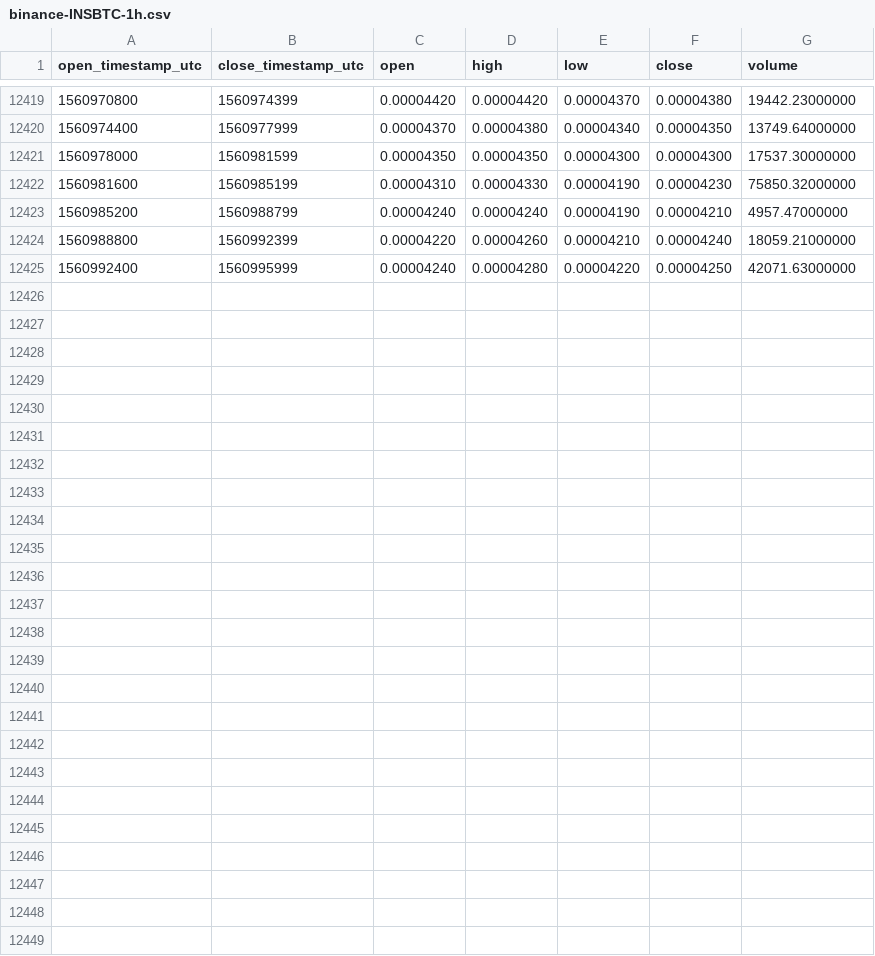
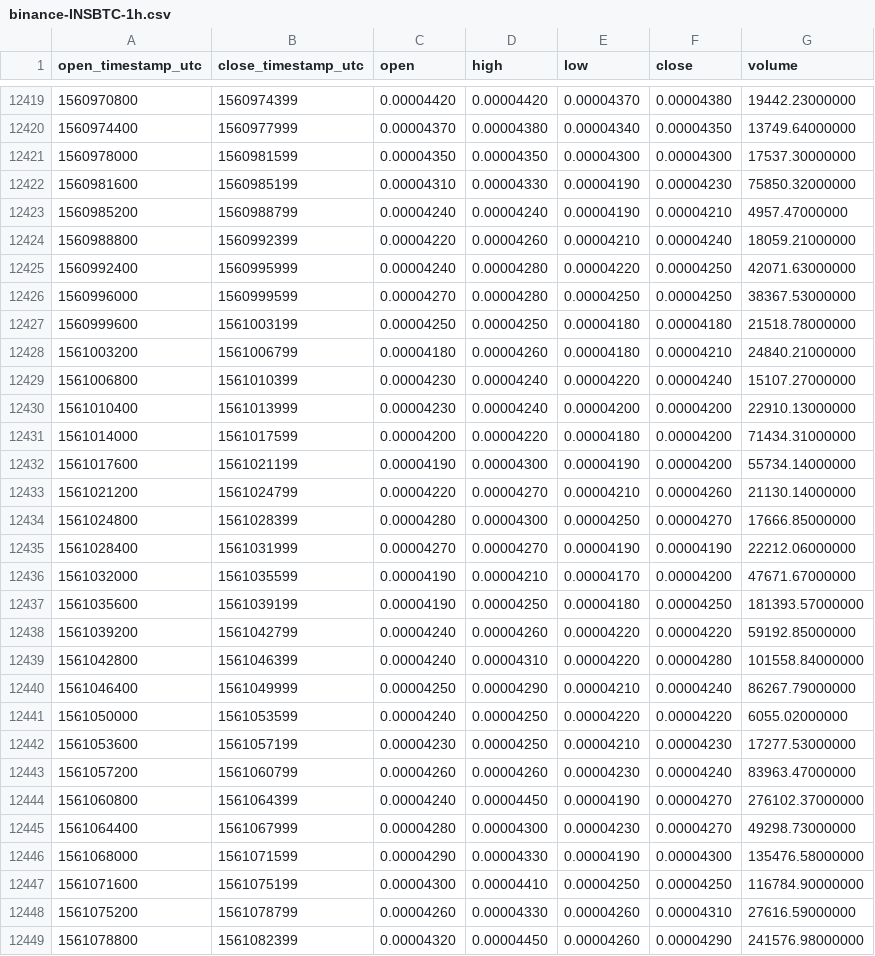
Before and after one commit to cryptobigbro/binance-INSBTC, a CSV file: binance-INSBTC-1h.csv, drawn as a sheet; only a part is shown, gaps mark what is left out; the diff names each change by its address in the sheet, - before the commit and + after, or states it on an @@ line.

Commit message:
Update OHLCV data.

```diff
--- a/binance-INSBTC-1h.csv
+++ b/binance-INSBTC-1h.csv
+row 12426: 1560996000 | 1560999599 | 0.00004270 | 0.00004280 | 0.00004250 | 0.00004250 | 38367.53000000
+row 12427: 1560999600 | 1561003199 | 0.00004250 | 0.00004250 | 0.00004180 | 0.00004180 | 21518.78000000
+row 12428: 1561003200 | 1561006799 | 0.00004180 | 0.00004260 | 0.00004180 | 0.00004210 | 24840.21000000
+row 12429: 1561006800 | 1561010399 | 0.00004230 | 0.00004240 | 0.00004220 | 0.00004240 | 15107.27000000
+row 12430: 1561010400 | 1561013999 | 0.00004230 | 0.00004240 | 0.00004200 | 0.00004200 | 22910.13000000
+row 12431: 1561014000 | 1561017599 | 0.00004200 | 0.00004220 | 0.00004180 | 0.00004200 | 71434.31000000
+row 12432: 1561017600 | 1561021199 | 0.00004190 | 0.00004300 | 0.00004190 | 0.00004200 | 55734.14000000
+row 12433: 1561021200 | 1561024799 | 0.00004220 | 0.00004270 | 0.00004210 | 0.00004260 | 21130.14000000
+row 12434: 1561024800 | 1561028399 | 0.00004280 | 0.00004300 | 0.00004250 | 0.00004270 | 17666.85000000
+row 12435: 1561028400 | 1561031999 | 0.00004270 | 0.00004270 | 0.00004190 | 0.00004190 | 22212.06000000
+row 12436: 1561032000 | 1561035599 | 0.00004190 | 0.00004210 | 0.00004170 | 0.00004200 | 47671.67000000
+row 12437: 1561035600 | 1561039199 | 0.00004190 | 0.00004250 | 0.00004180 | 0.00004250 | 181393.57000000
+row 12438: 1561039200 | 1561042799 | 0.00004240 | 0.00004260 | 0.00004220 | 0.00004220 | 59192.85000000
+row 12439: 1561042800 | 1561046399 | 0.00004240 | 0.00004310 | 0.00004220 | 0.00004280 | 101558.84000000
+row 12440: 1561046400 | 1561049999 | 0.00004250 | 0.00004290 | 0.00004210 | 0.00004240 | 86267.79000000
+row 12441: 1561050000 | 1561053599 | 0.00004240 | 0.00004250 | 0.00004220 | 0.00004220 | 6055.02000000
+row 12442: 1561053600 | 1561057199 | 0.00004230 | 0.00004250 | 0.00004210 | 0.00004230 | 17277.53000000
+row 12443: 1561057200 | 1561060799 | 0.00004260 | 0.00004260 | 0.00004230 | 0.00004240 | 83963.47000000
+row 12444: 1561060800 | 1561064399 | 0.00004240 | 0.00004450 | 0.00004190 | 0.00004270 | 276102.37000000
+row 12445: 1561064400 | 1561067999 | 0.00004280 | 0.00004300 | 0.00004230 | 0.00004270 | 49298.73000000
+row 12446: 1561068000 | 1561071599 | 0.00004290 | 0.00004330 | 0.00004190 | 0.00004300 | 135476.58000000
+row 12447: 1561071600 | 1561075199 | 0.00004300 | 0.00004410 | 0.00004250 | 0.00004250 | 116784.90000000
+row 12448: 1561075200 | 1561078799 | 0.00004260 | 0.00004330 | 0.00004260 | 0.00004310 | 27616.59000000
+row 12449: 1561078800 | 1561082399 | 0.00004320 | 0.00004450 | 0.00004260 | 0.00004290 | 241576.98000000
```
Also changed, not shown: binance-INSBTC-1d.csv.
